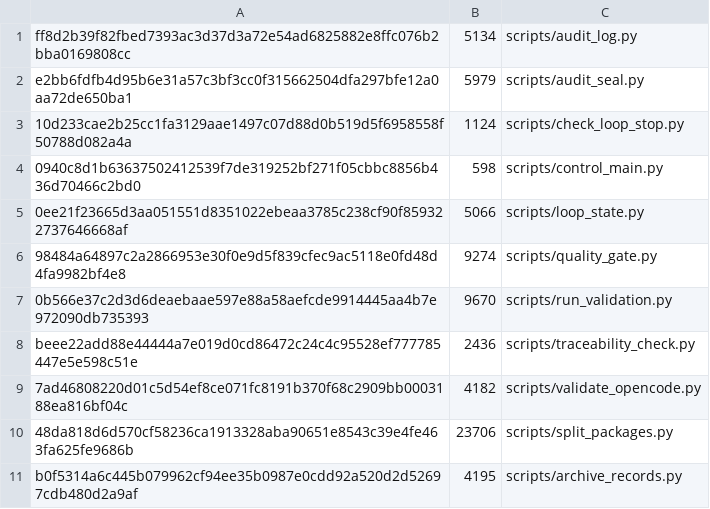
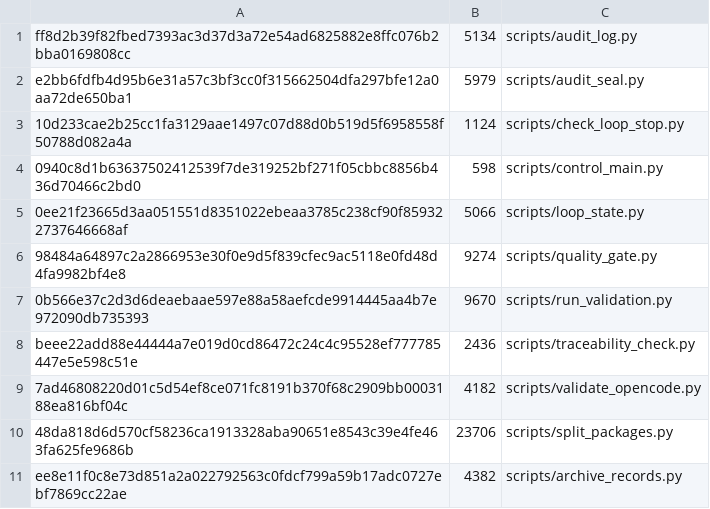
Before and after one commit to xuemzhan/Coevo, a TSV file: docs/dependencies/python-script-lock.tsv, drawn as a sheet.

Commit message:
feat(eng): RECORDS-HYGIENE-1 归档前导保留修复 + DECISIONS 时间序守卫——record_preamble 保留标题、锁链同步

```diff
--- a/docs/dependencies/python-script-lock.tsv
+++ b/docs/dependencies/python-script-lock.tsv
@@ -10,2 +10,2 @@ beee22add88e44444a7e019d0cd86472c24c4c95528ef777785447e5e598c51e	2436	scripts/tr
 48da818d6d570cf58236ca1913328aba90651e8543c39e4fe463fa625fe9686b	23706	scripts/split_packages.py
-b0f5314a6c445b079962cf94ee35b0987e0cdd92a520d2d52697cdb480d2a9af	4195	scripts/archive_records.py
+ee8e11f0c8e73d851a2a022792563c0fdcf799a59b17adc0727ebf7869cc22ae	4382	scripts/archive_records.py
```
Also changed, not shown: 5 other files.
